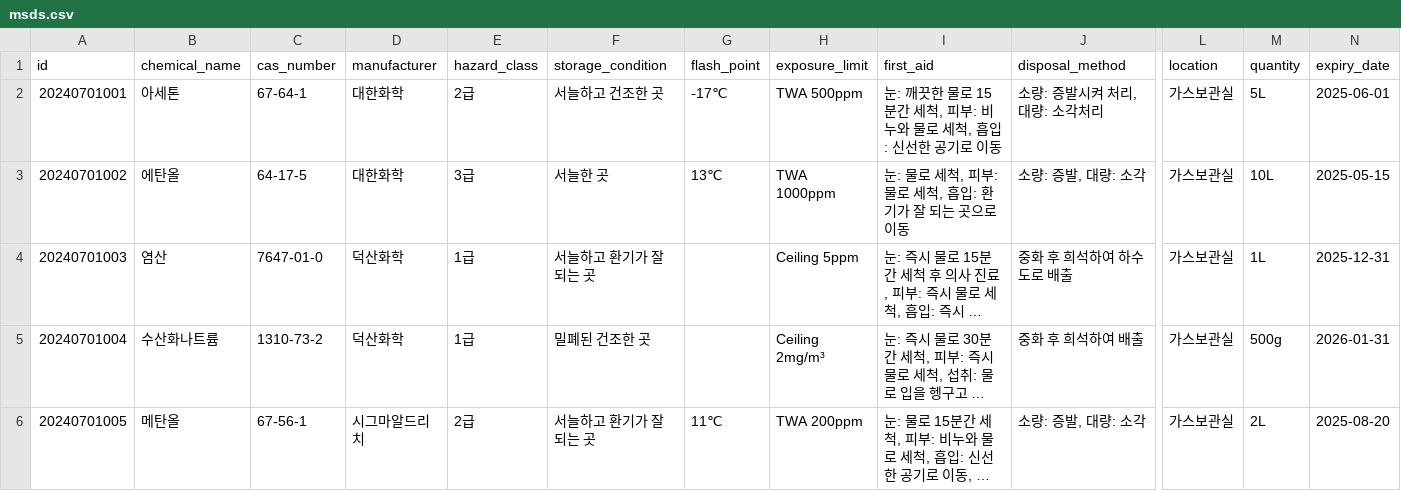
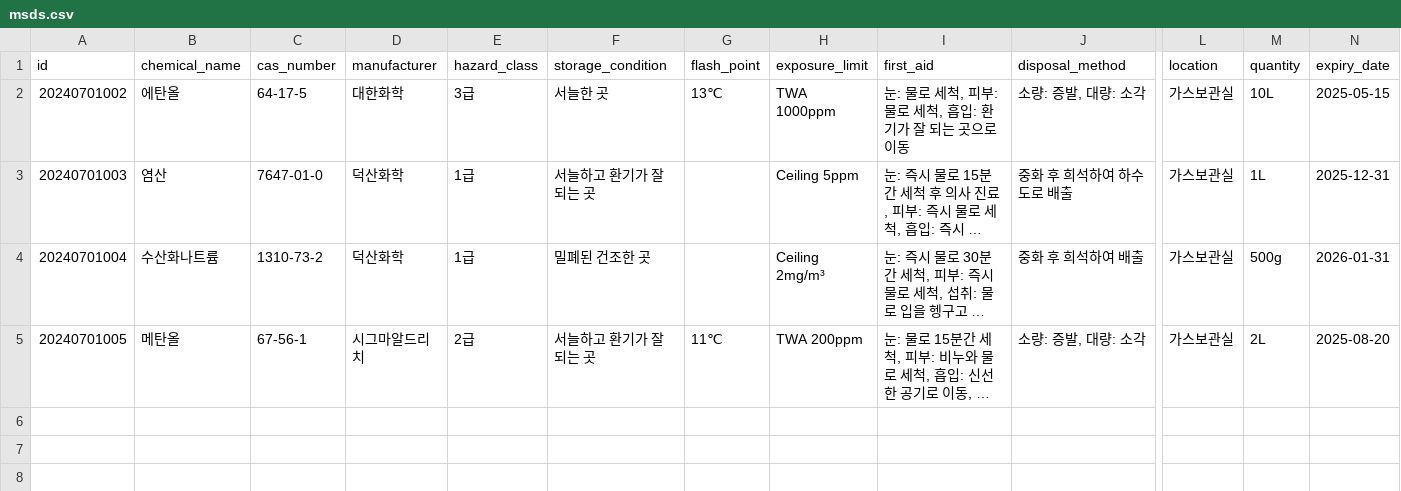
Before and after one commit to csi515/rndcenter, a CSV file: data/msds.csv, drawn as a sheet; only a part is shown, gaps mark what is left out; long unchanged cells end in …; rows hold the shown columns only; the diff names each change by its address in the sheet, - before the commit and + after, or states it on an @@ line.

```diff
--- a/data/msds.csv
+++ b/data/msds.csv
-row 2: 20240701001 | 아세톤 | 67-64-1 | 대한화학 | 2급 | 서늘하고 건조한 곳 | ‑17℃ | TWA 500ppm | 눈: 깨끗한 물로 15분간 세척, 피부: 비누와 물로 세척, 흡입: 신선한 공기로 이동 | 소량: 증발시켜 처리, 대량: 소각처리 | 가스보관실 | 5L | 2025-06-01
```
Also changed, not shown: data/accidents.csv, data/equipment.csv, 37 other files.
